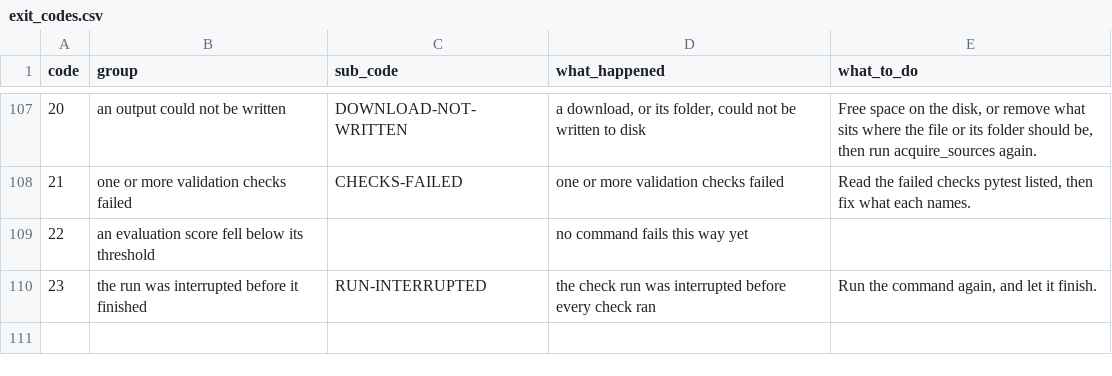
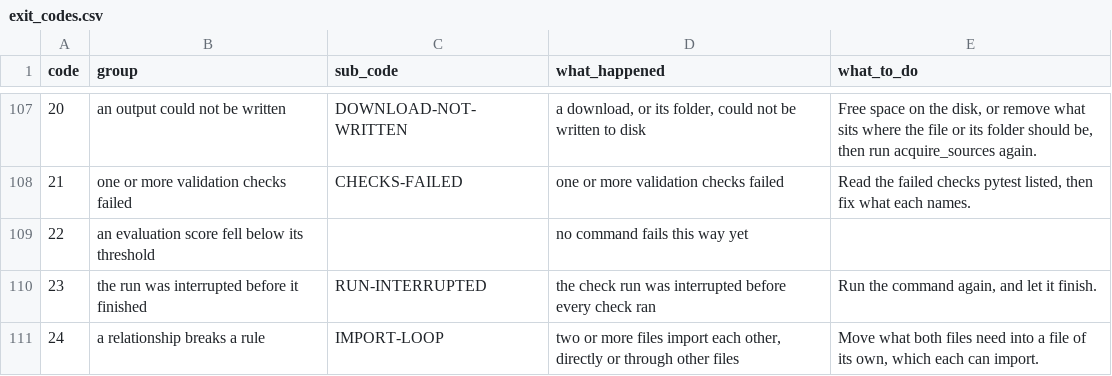
Before and after one commit to delos001/study-definition-graph, a CSV file: docs/exit_codes.csv, drawn as a sheet; only a part is shown, gaps mark what is left out.

Commit message:
Import loops are refused at commit
The label vocabulary moves out of src/sdgval/build_inventory.py into src/sdgval/vocabulary.py, which removes the one loop between that file and src/sdgval/labels.py. A new command, check_import_loops, reads the imports of sdg, sdgtools and sdgval with grimp and names each loop, and the pre-commit hook runs it. A loop exits 24, a new group, a relationship breaks a rule, and each group's separating test is now written beside it in src/sdg/exit_codes.py. Issue #52.

```diff
--- a/docs/exit_codes.csv
+++ b/docs/exit_codes.csv
@@ -110 +110,2 @@ code,group,sub_code,what_happened,what_to_do
 23,the run was interrupted before it finished,RUN-INTERRUPTED,the check run was interrupted before every check ran,"Run the command again, and let it finish."
+24,a relationship breaks a rule,IMPORT-LOOP,"two or more files import each other, directly or through other files","Move what both files need into a file of its own, which each can import."
```
Also changed, not shown: validation/validation_inventory.csv, 17 other files.
